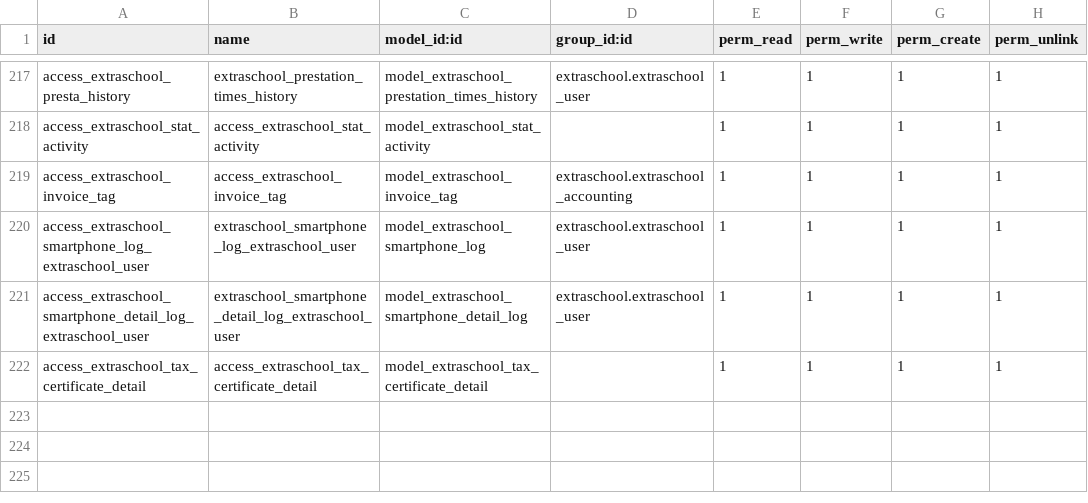
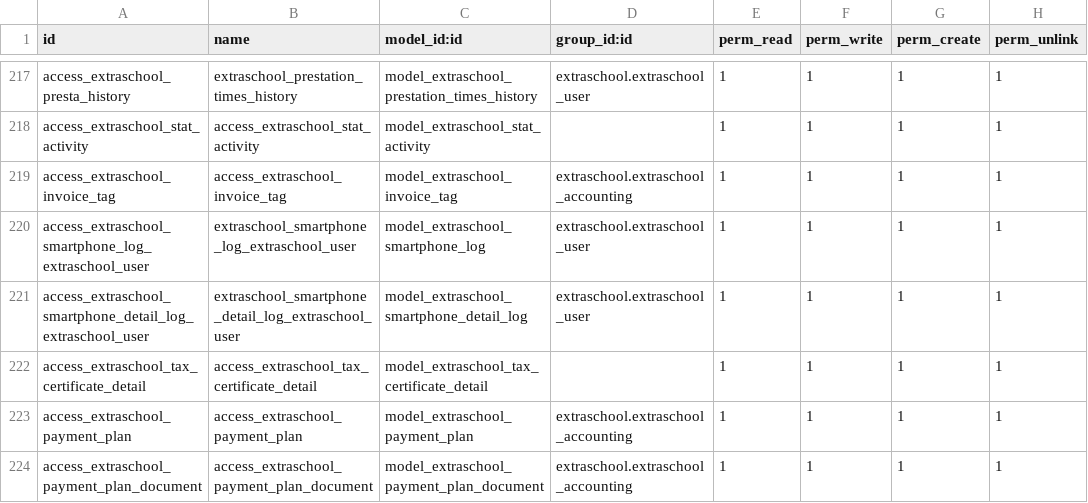
Before and after one commit to IMIO/extraschool, a CSV file: security/ir.model.access.csv, drawn as a sheet; only a part is shown, gaps mark what is left out; the diff names each change by its address in the sheet, - before the commit and + after, or states it on an @@ line.

Commit message:
[ADD] payment plan begins

```diff
--- a/security/ir.model.access.csv
+++ b/security/ir.model.access.csv
+row 223: access_extraschool_payment_plan | access_extraschool_payment_plan | model_extraschool_payment_plan | extraschool.extraschool_accounting | 1 | 1 | 1 | 1
+row 224: access_extraschool_payment_plan_document | access_extraschool_payment_plan_document | model_extraschool_payment_plan_document | extraschool.extraschool_accounting | 1 | 1 | 1 | 1
```
Also changed, not shown: 5 other files.
